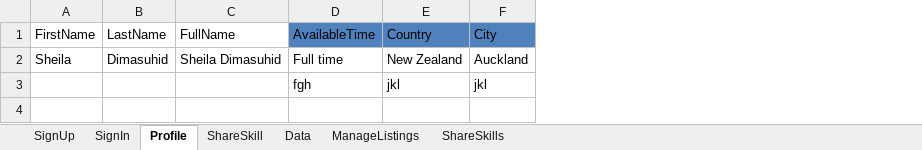
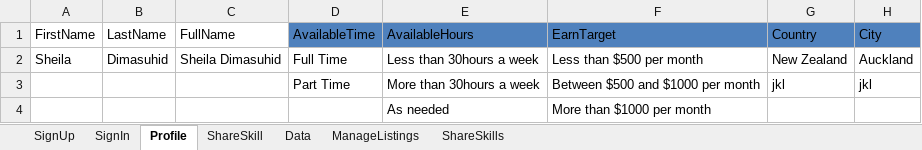
Before and after one commit to SheilaDimasuhid/Sprint3.NUnit, an Excel workbook: MarsFramework/ExcelData/TestData.xlsx, sheet Profile, drawn as a sheet; only a part is shown; values as stored, in another font and other column widths than the file's, no borders; rows hold the shown columns only; the diff names each change by its address in the sheet, - before the commit and + after, or states it on an @@ line.

Commit message:
Added Test cases for Full Name, Availability, Hours, Earn Target. Started implementing Description test case.

```diff
--- a/MarsFramework/ExcelData/TestData.xlsx (sheet Profile)
+++ b/MarsFramework/ExcelData/TestData.xlsx (sheet Profile)
+column E (AvailableHours), rows 2-3: Less than 30hours a week | More than 30hours a week
+column F (EarnTarget), rows 2-3: Less than $500 per month | Between $500 and $1000 per month
-D2 (AvailableTime): Full time
+D2 (AvailableTime): Full Time
-D3 (AvailableTime): fgh
+D3 (AvailableTime): Part Time
+row 4:  |  |  |  | As needed | More than $1000 per month
```
Also changed, not shown: sheet ShareSkill, 28 other files.
